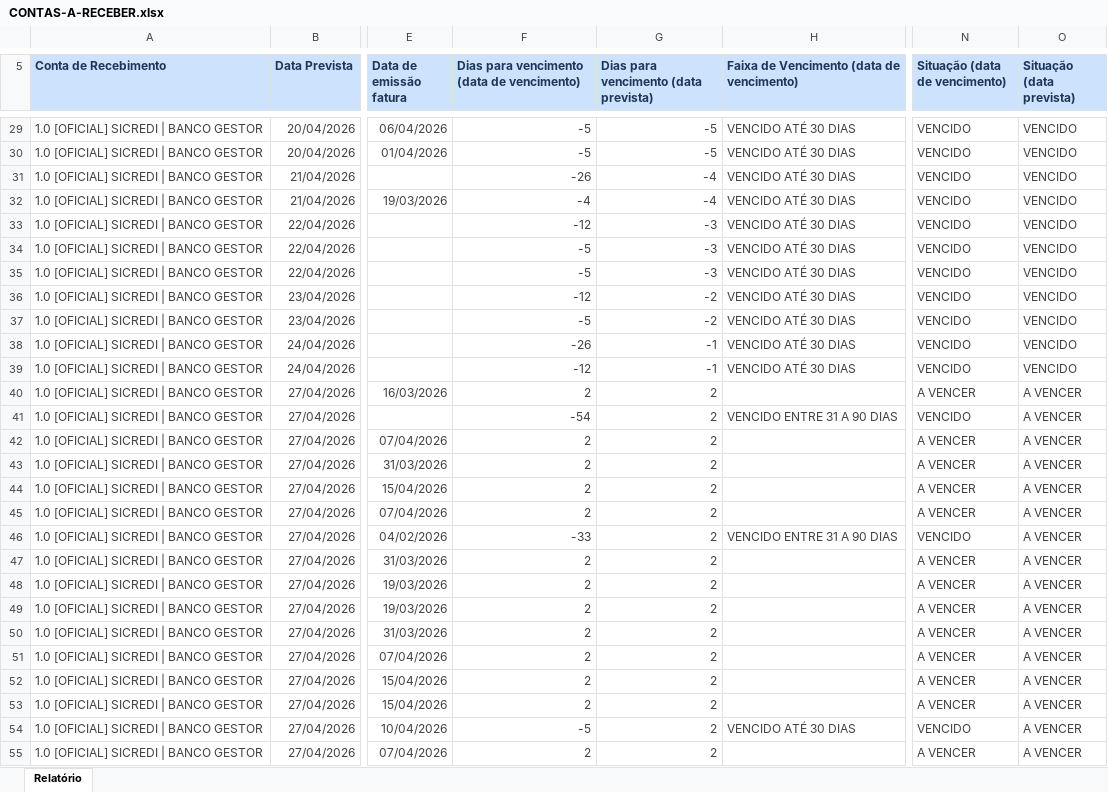
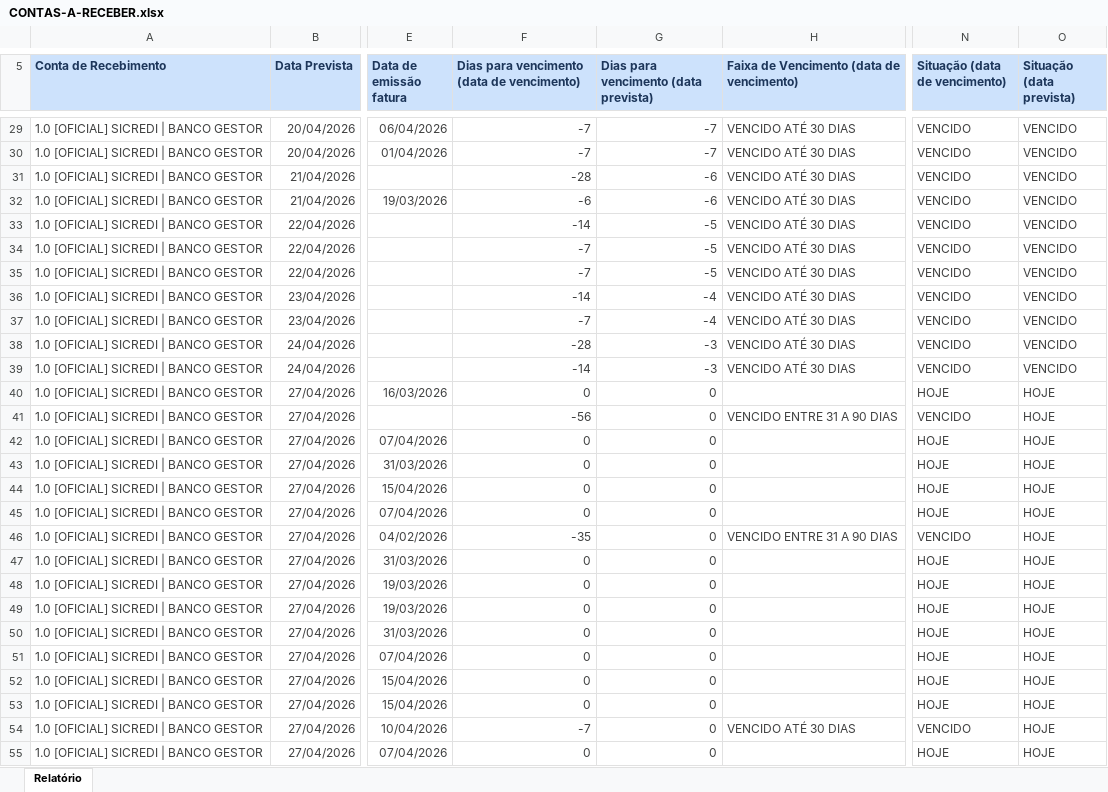
Before and after one commit to karolbmedeiros/let-s-create-together, an Excel workbook: docx_templates/CONTAS-A-RECEBER.xlsx, sheet Relatório, drawn as a sheet; only a part is shown, gaps mark what is left out; values as stored, in another font and other column widths than the file's, no borders; the diff covers the shown part only; the diff names each change by its address in the sheet, - before the commit and + after, or states it on an @@ line.

```diff
--- a/docx_templates/CONTAS-A-RECEBER.xlsx (sheet Relatório)
+++ b/docx_templates/CONTAS-A-RECEBER.xlsx (sheet Relatório)
-F29:F30: -5
+F29:F30: -7
-G29:G30: -5
+G29:G30: -7
-F31: -26
+F31: -28
-G31:G32: -4
+G31:G32: -6
-F32: -4
+F32: -6
-F33: -12
+F33: -14
-G33:G35: -3
+G33:G35: -5
-F34:F35: -5
+F34:F35: -7
-F36: -12
+F36: -14
-G36:G37: -2
+G36:G37: -4
-F37: -5
+F37: -7
-F38: -26
+F38: -28
-G38:G39: -1
+G38:G39: -3
-F39: -12
+F39: -14
-F40: 2
+F40: 0
-G40:G55: 2
+G40:G55: 0
-N40 (Situação (data de vencimento)): A VENCER
+N40 (Situação (data de vencimento)): HOJE
-O40:O55 (Situação (data prevista)): A VENCER
+O40:O55 (Situação (data prevista)): HOJE
-F41: -54
+F41: -56
-F42:F45: 2
+F42:F45: 0
-N42:N45 (Situação (data de vencimento)): A VENCER
+N42:N45 (Situação (data de vencimento)): HOJE
-F46: -33
+F46: -35
-F47:F53: 2
+F47:F53: 0
-N47:N53 (Situação (data de vencimento)): A VENCER
+N47:N53 (Situação (data de vencimento)): HOJE
-F54: -5
+F54: -7
-F55: 2
+F55: 0
-N55 (Situação (data de vencimento)): A VENCER
+N55 (Situação (data de vencimento)): HOJE
```
Also changed, not shown: 109 edited cells elsewhere in this sheet.
